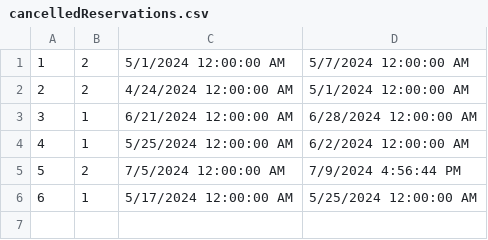
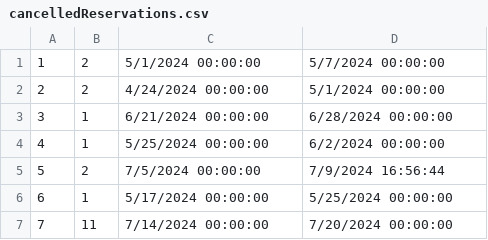
Before and after one commit to ninapoposki/booking-app, a CSV file: Resources/Data/cancelledReservations.csv, drawn as a sheet.

```diff
--- a/Resources/Data/cancelledReservations.csv
+++ b/Resources/Data/cancelledReservations.csv
@@ -1,6 +1,7 @@
-1|2|5/1/2024 12:00:00 AM|5/7/2024 12:00:00 AM
-2|2|4/24/2024 12:00:00 AM|5/1/2024 12:00:00 AM
-3|1|6/21/2024 12:00:00 AM|6/28/2024 12:00:00 AM
-4|1|5/25/2024 12:00:00 AM|6/2/2024 12:00:00 AM
-5|2|7/5/2024 12:00:00 AM|7/9/2024 4:56:44 PM
-6|1|5/17/2024 12:00:00 AM|5/25/2024 12:00:00 AM
+1|2|5/1/2024 00:00:00|5/7/2024 00:00:00
+2|2|4/24/2024 00:00:00|5/1/2024 00:00:00
+3|1|6/21/2024 00:00:00|6/28/2024 00:00:00
+4|1|5/25/2024 00:00:00|6/2/2024 00:00:00
+5|2|7/5/2024 00:00:00|7/9/2024 16:56:44
+6|1|5/17/2024 00:00:00|5/25/2024 00:00:00
+7|11|7/14/2024 00:00:00|7/20/2024 00:00:00
```
Also changed, not shown: Resources/Data/accommodationreservation.csv, Resources/Data/images.csv, 19 other files.
